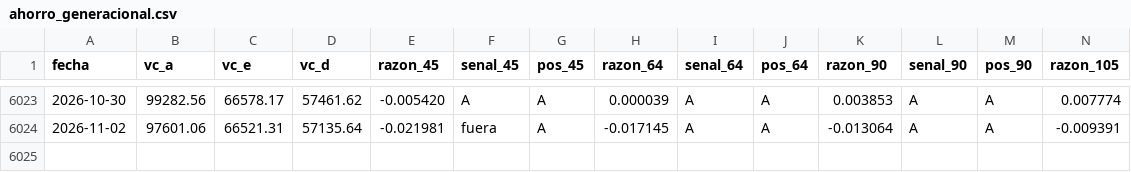
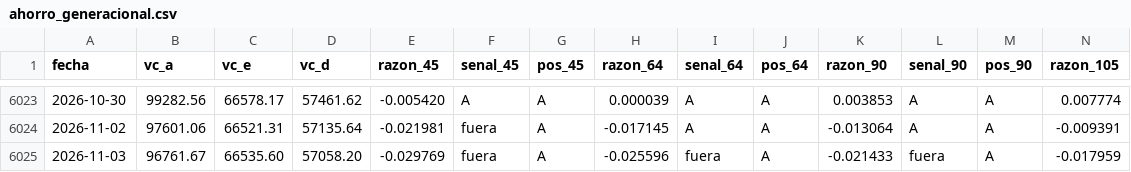
Before and after one commit to rodrigoaguirrediaz6644/alphadata-beta, a CSV file: registro/ahorro_generacional.csv, drawn as a sheet; only a part is shown, gaps mark what is left out; rows hold the shown columns only; the diff names each change by its address in the sheet, - before the commit and + after, or states it on an @@ line.

```diff
--- a/registro/ahorro_generacional.csv
+++ b/registro/ahorro_generacional.csv
+row 6025: 2026-11-03 | 96761.67 | 66535.60 | 57058.20 | -0.029769 | fuera | A | -0.025596 | fuera | A | -0.021433 | fuera | A | -0.017959
```
